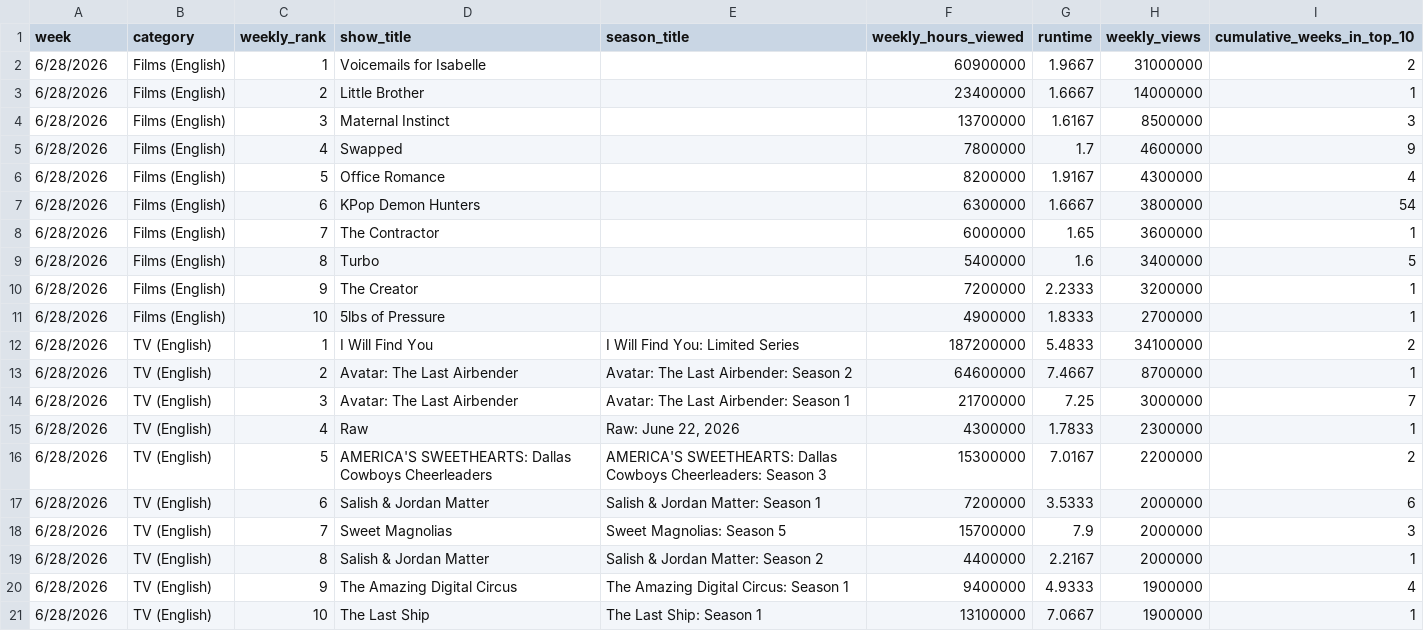
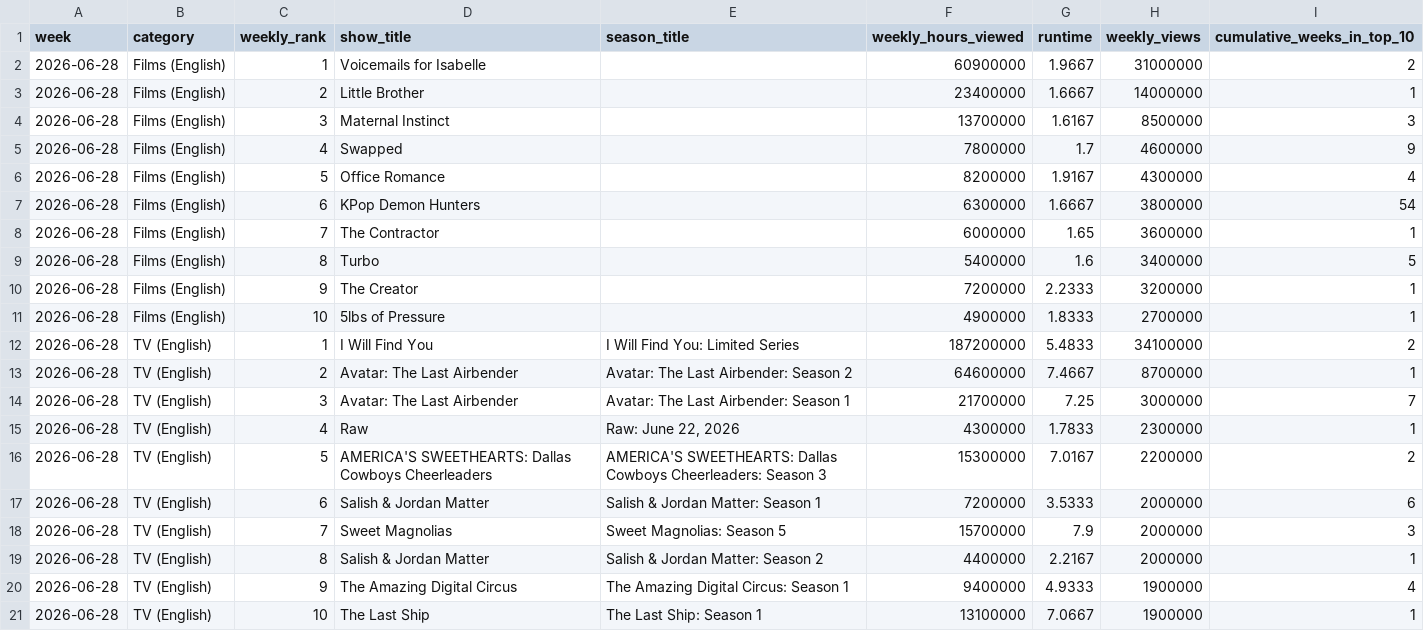
Before and after one commit to saidul9999/TOP10W9RFweQtdIgXN98qv2CSV, a CSV file: global_new.csv, drawn as a sheet.

Commit message:
Add files via upload

```diff
--- a/global_new.csv
+++ b/global_new.csv
@@ -1,21 +1,21 @@
 week,category,weekly_rank,show_title,season_title,weekly_hours_viewed,runtime,weekly_views,cumulative_weeks_in_top_10
-6/28/2026,Films (English),1,Voicemails for Isabelle,,60900000,1.9667,31000000,2
-6/28/2026,Films (English),2,Little Brother,,23400000,1.6667,14000000,1
-6/28/2026,Films (English),3,Maternal Instinct,,13700000,1.6167,8500000,3
-6/28/2026,Films (English),4,Swapped,,7800000,1.7,4600000,9
-6/28/2026,Films (English),5,Office Romance,,8200000,1.9167,4300000,4
-6/28/2026,Films (English),6,KPop Demon Hunters,,6300000,1.6667,3800000,54
-6/28/2026,Films (English),7,The Contractor,,6000000,1.65,3600000,1
-6/28/2026,Films (English),8,Turbo,,5400000,1.6,3400000,5
-6/28/2026,Films (English),9,The Creator,,7200000,2.2333,3200000,1
-6/28/2026,Films (English),10,5lbs of Pressure,,4900000,1.8333,2700000,1
-6/28/2026,TV (English),1,I Will Find You,I Will Find You: Limited Series,187200000,5.4833,34100000,2
-6/28/2026,TV (English),2,Avatar: The Last Airbender,Avatar: The Last Airbender: Season 2,64600000,7.4667,8700000,1
-6/28/2026,TV (English),3,Avatar: The Last Airbender,Avatar: The Last Airbender: Season 1,21700000,7.25,3000000,7
-6/28/2026,TV (English),4,Raw,"Raw: June 22, 2026",4300000,1.7833,2300000,1
-6/28/2026,TV (English),5,AMERICA'S SWEETHEARTS: Dallas Cowboys Cheerleaders,AMERICA'S SWEETHEARTS: Dallas Cowboys Cheerleaders: Season 3,15300000,7.0167,2200000,2
-6/28/2026,TV (English),6,Salish & Jordan Matter,Salish & Jordan Matter: Season 1,7200000,3.5333,2000000,6
-6/28/2026,TV (English),7,Sweet Magnolias,Sweet Magnolias: Season 5,15700000,7.9,2000000,3
-6/28/2026,TV (English),8,Salish & Jordan Matter,Salish & Jordan Matter: Season 2,4400000,2.2167,2000000,1
-6/28/2026,TV (English),9,The Amazing Digital Circus,The Amazing Digital Circus: Season 1,9400000,4.9333,1900000,4
-6/28/2026,TV (English),10,The Last Ship,The Last Ship: Season 1,13100000,7.0667,1900000,1
+2026-06-28,Films (English),1,Voicemails for Isabelle,,60900000,1.9667,31000000,2
+2026-06-28,Films (English),2,Little Brother,,23400000,1.6667,14000000,1
+2026-06-28,Films (English),3,Maternal Instinct,,13700000,1.6167,8500000,3
+2026-06-28,Films (English),4,Swapped,,7800000,1.7,4600000,9
+2026-06-28,Films (English),5,Office Romance,,8200000,1.9167,4300000,4
+2026-06-28,Films (English),6,KPop Demon Hunters,,6300000,1.6667,3800000,54
+2026-06-28,Films (English),7,The Contractor,,6000000,1.65,3600000,1
+2026-06-28,Films (English),8,Turbo,,5400000,1.6,3400000,5
+2026-06-28,Films (English),9,The Creator,,7200000,2.2333,3200000,1
+2026-06-28,Films (English),10,5lbs of Pressure,,4900000,1.8333,2700000,1
+2026-06-28,TV (English),1,I Will Find You,I Will Find You: Limited Series,187200000,5.4833,34100000,2
+2026-06-28,TV (English),2,Avatar: The Last Airbender,Avatar: The Last Airbender: Season 2,64600000,7.4667,8700000,1
+2026-06-28,TV (English),3,Avatar: The Last Airbender,Avatar: The Last Airbender: Season 1,21700000,7.25,3000000,7
+2026-06-28,TV (English),4,Raw,"Raw: June 22, 2026",4300000,1.7833,2300000,1
+2026-06-28,TV (English),5,AMERICA'S SWEETHEARTS: Dallas Cowboys Cheerleaders,AMERICA'S SWEETHEARTS: Dallas Cowboys Cheerleaders: Season 3,15300000,7.0167,2200000,2
+2026-06-28,TV (English),6,Salish & Jordan Matter,Salish & Jordan Matter: Season 1,7200000,3.5333,2000000,6
+2026-06-28,TV (English),7,Sweet Magnolias,Sweet Magnolias: Season 5,15700000,7.9,2000000,3
+2026-06-28,TV (English),8,Salish & Jordan Matter,Salish & Jordan Matter: Season 2,4400000,2.2167,2000000,1
+2026-06-28,TV (English),9,The Amazing Digital Circus,The Amazing Digital Circus: Season 1,9400000,4.9333,1900000,4
+2026-06-28,TV (English),10,The Last Ship,The Last Ship: Season 1,13100000,7.0667,1900000,1
```
